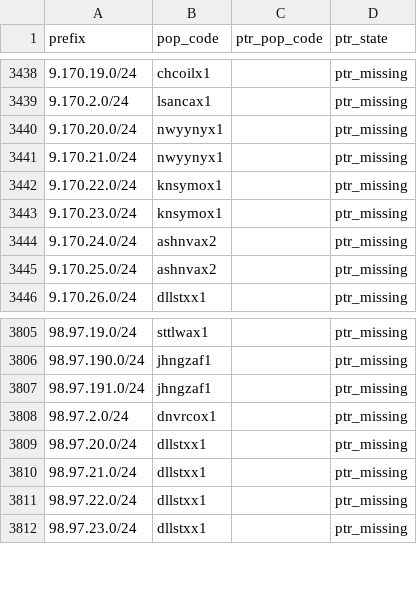
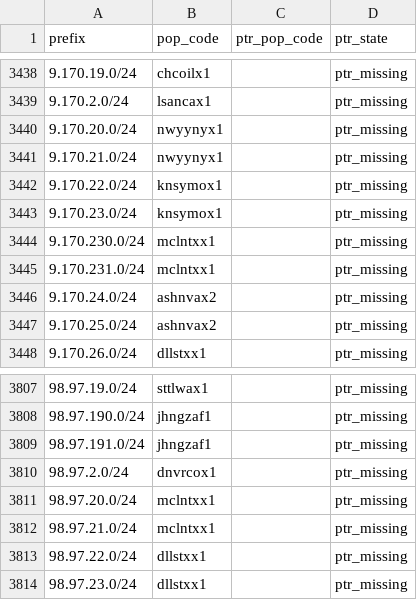
Before and after one commit to ipanalytics/Sat-geoip, a CSV file: outputs/pops-vs-ptr-mismatch.csv, drawn as a sheet; only a part is shown, gaps mark what is left out.

```diff
--- a/outputs/pops-vs-ptr-mismatch.csv
+++ b/outputs/pops-vs-ptr-mismatch.csv
@@ -3443,2 +3443,4 @@ prefix,pop_code,ptr_pop_code,ptr_state
 9.170.23.0/24,knsymox1,,ptr_missing
+9.170.230.0/24,mclntxx1,,ptr_missing
+9.170.231.0/24,mclntxx1,,ptr_missing
 9.170.24.0/24,ashnvax2,,ptr_missing
@@ -3808,4 +3810,4 @@ prefix,pop_code,ptr_pop_code,ptr_state
 98.97.2.0/24,dnvrcox1,,ptr_missing
-98.97.20.0/24,dllstxx1,,ptr_missing
-98.97.21.0/24,dllstxx1,,ptr_missing
+98.97.20.0/24,mclntxx1,,ptr_missing
+98.97.21.0/24,mclntxx1,,ptr_missing
 98.97.22.0/24,dllstxx1,,ptr_missing
```
Also changed, not shown: outputs/prefix-changes.csv, outputs/starlink-geoip-vs-bgp.csv, 10 other files.
